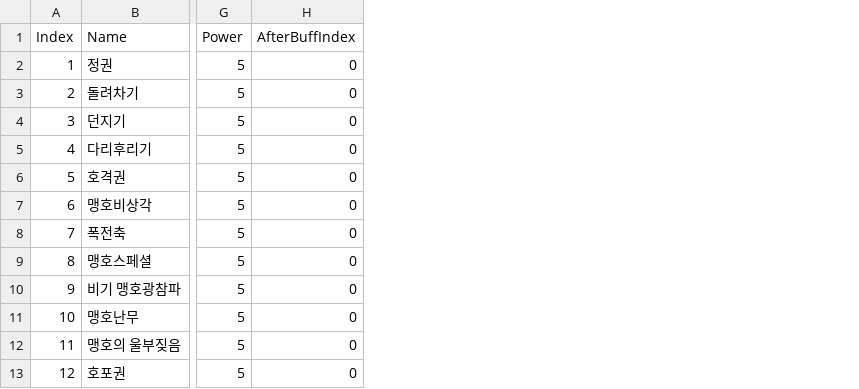
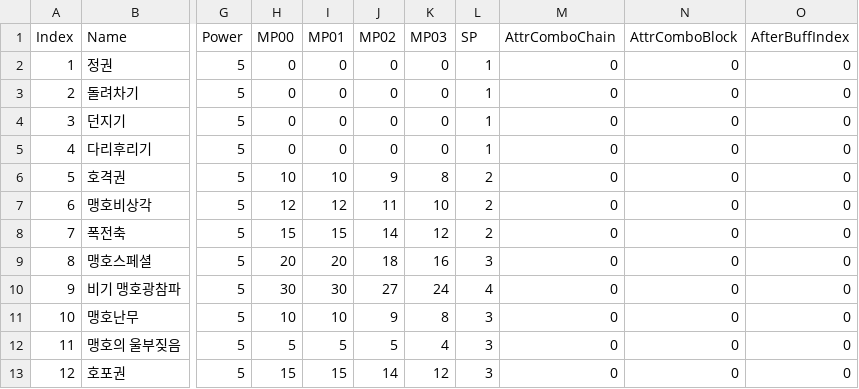
Before and after one commit to TaeHyunChoi/Proj_Kompile, a CSV file: Assets/Resources/CSV/SkillData.csv, drawn as a sheet; only a part is shown, gaps mark what is left out; the diff names each change by its address in the sheet, - before the commit and + after, or states it on an @@ line.

Commit message:
SkillData 정보 변경 (for 콤보 연계)

```diff
--- a/Assets/Resources/CSV/SkillData.csv
+++ b/Assets/Resources/CSV/SkillData.csv
+column H (MP00), rows 2-13: 0 | 0 | 0 | 0 | 10 | 12 | 15 | 20 | 30 | 10 | 5 | 15
+column I (MP01), rows 2-13: 0 | 0 | 0 | 0 | 10 | 12 | 15 | 20 | 30 | 10 | 5 | 15
+column J (MP02), rows 2-13: 0 | 0 | 0 | 0 | 9 | 11 | 14 | 18 | 27 | 9 | 5 | 14
+column K (MP03), rows 2-13: 0 | 0 | 0 | 0 | 8 | 10 | 12 | 16 | 24 | 8 | 4 | 12
+column L (SP), rows 2-13: 1 | 1 | 1 | 1 | 2 | 2 | 2 | 3 | 4 | 3 | 3 | 3
+column M (AttrComboChain), rows 2-13: all 0
+column N (AttrComboBlock), rows 2-13: all 0
```
Also changed, not shown: Assets/Resources/CSV/UnitData.csv, 3 other files.
